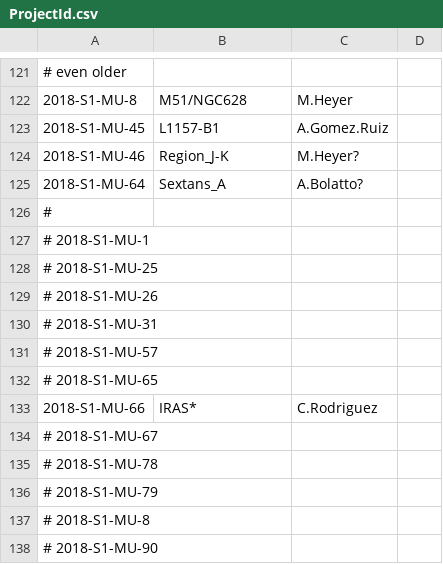
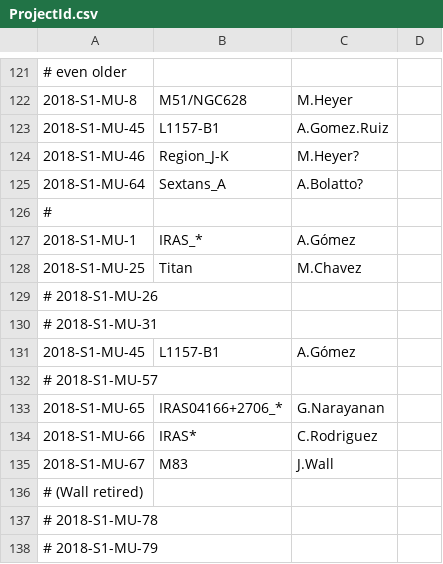
Before and after one commit to astroumd/lmtoy, a CSV file: etc/ProjectId.csv, drawn as a sheet; only a part is shown, gaps mark what is left out; the shorter side is filled out with more unchanged rows.

Commit message:
upd from Arturo

```diff
--- a/etc/ProjectId.csv
+++ b/etc/ProjectId.csv
@@ -126,10 +126,12 @@
 #
-# 2018-S1-MU-1
-# 2018-S1-MU-25
+2018-S1-MU-1      , IRAS_*,            A.Gómez
+2018-S1-MU-25     , Titan,             M.Chavez
 # 2018-S1-MU-26
 # 2018-S1-MU-31
+2018-S1-MU-45     , L1157-B1,          A.Gómez
 # 2018-S1-MU-57
-# 2018-S1-MU-65
+2018-S1-MU-65     , IRAS04166+2706_*,  G.Narayanan
 2018-S1-MU-66     , IRAS*,	       C.Rodriguez
-# 2018-S1-MU-67
+2018-S1-MU-67     , M83,               J.Wall
+#                                       (Wall retired)
 # 2018-S1-MU-78
```
